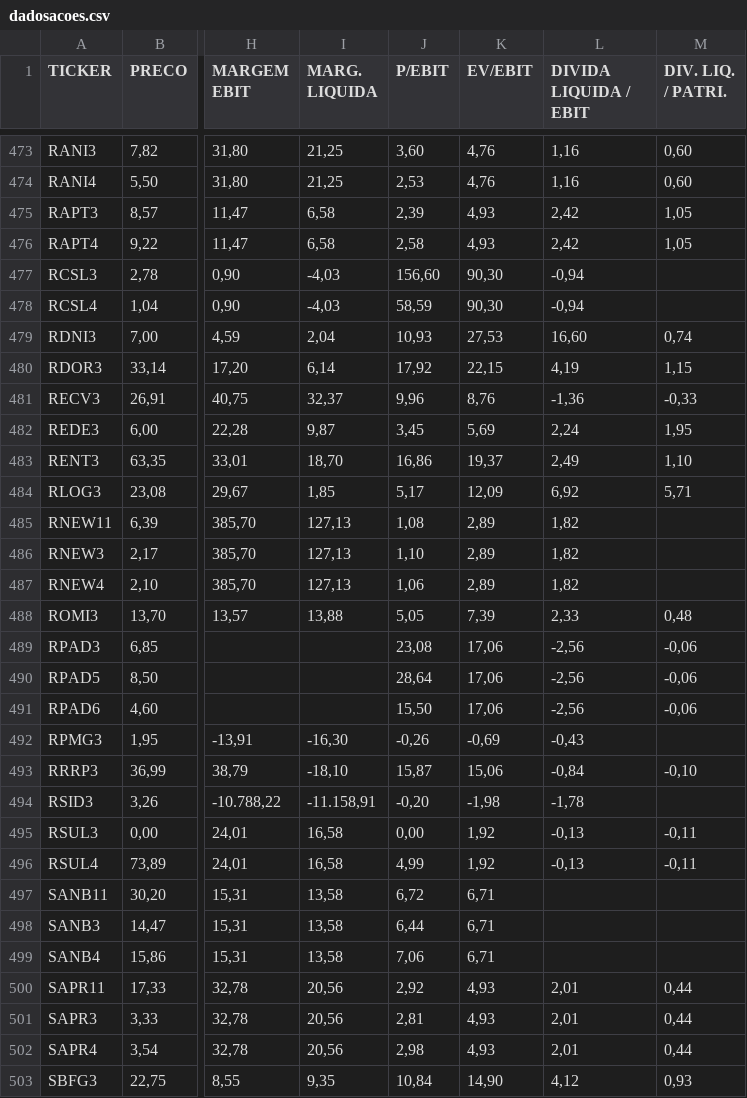
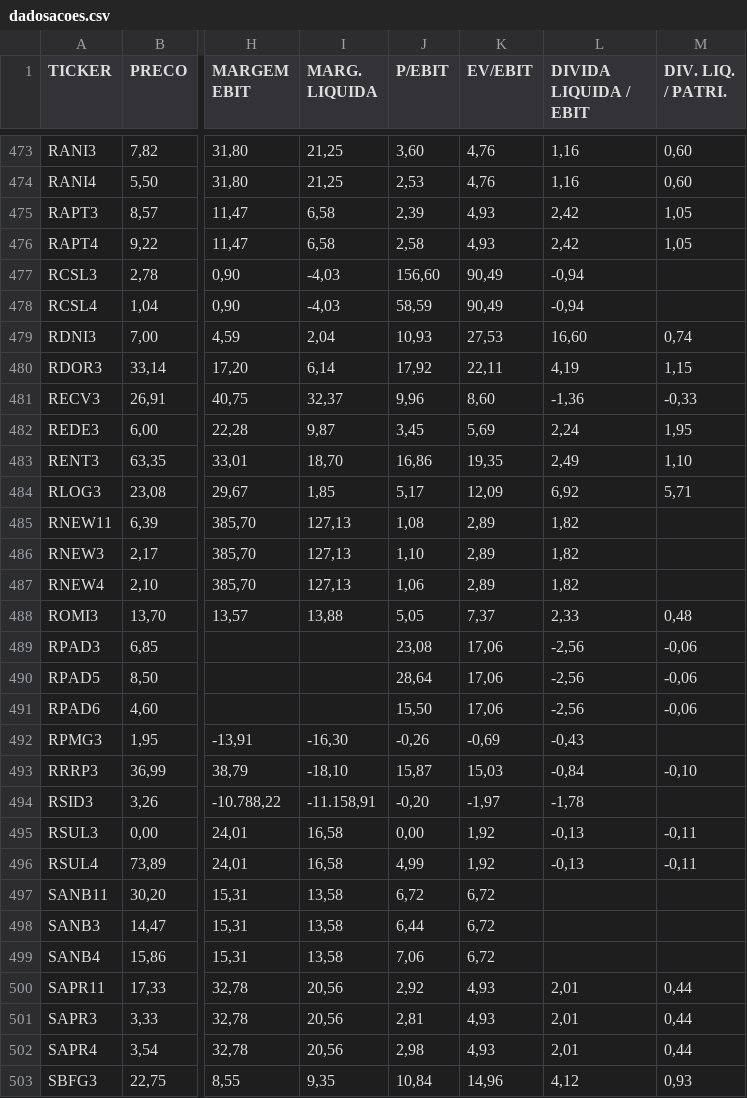
Before and after one commit to Antxj/MercadoFinanceiro-B3, a CSV file: resultado/dadosacoes.csv, drawn as a sheet; only a part is shown, gaps mark what is left out; the diff covers the shown part only; the diff names each change by its address in the sheet, - before the commit and + after, or states it on an @@ line.

```diff
--- a/resultado/dadosacoes.csv
+++ b/resultado/dadosacoes.csv
-K477:K478 (EV/EBIT): 90,30
+K477:K478 (EV/EBIT): 90,49
-K480 (EV/EBIT): 22,15
+K480 (EV/EBIT): 22,11
-K481 (EV/EBIT): 8,76
+K481 (EV/EBIT): 8,60
-K483 (EV/EBIT): 19,37
+K483 (EV/EBIT): 19,35
-K488 (EV/EBIT): 7,39
+K488 (EV/EBIT): 7,37
-K493 (EV/EBIT): 15,06
+K493 (EV/EBIT): 15,03
-K494 (EV/EBIT): -1,98
+K494 (EV/EBIT): -1,97
-K497:K499 (EV/EBIT): 6,71
+K497:K499 (EV/EBIT): 6,72
-K503 (EV/EBIT): 14,90
+K503 (EV/EBIT): 14,96
```
Also changed, not shown: 73 edited cells elsewhere in this file, resultado/dadosfiis.csv, 1 other file.
